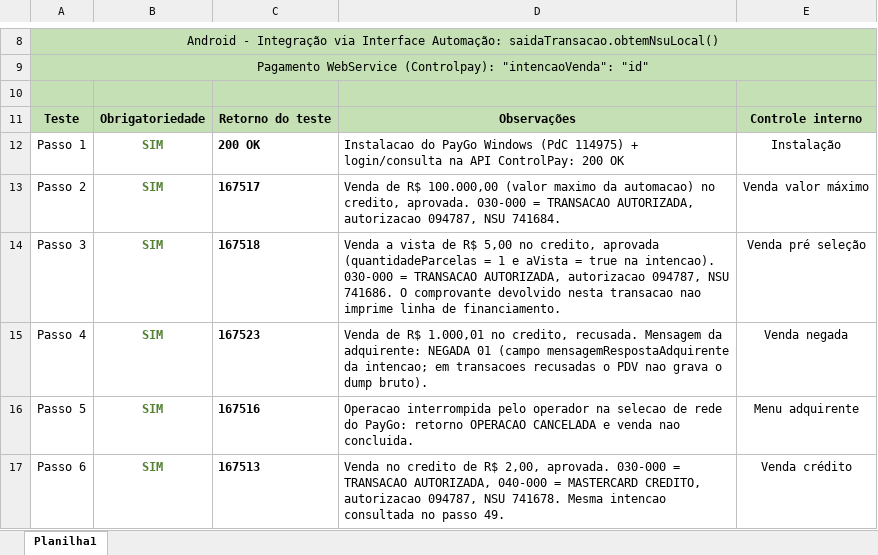
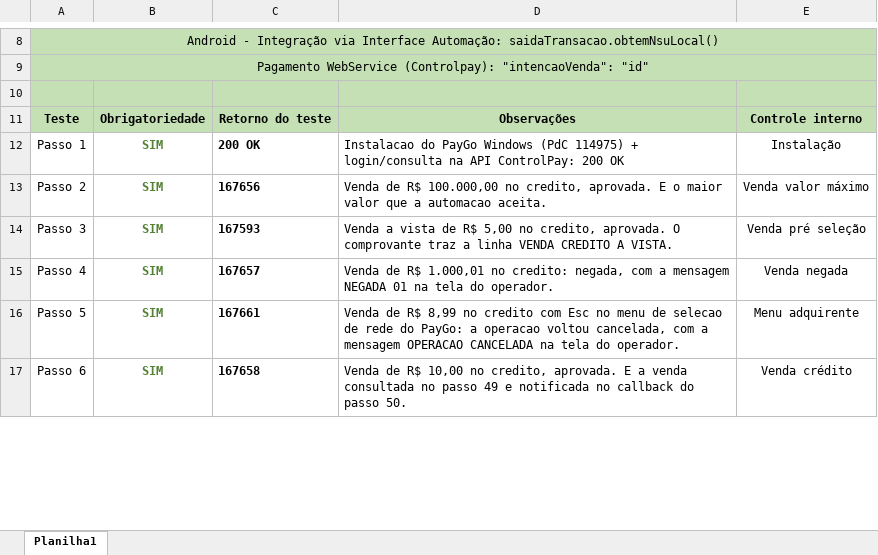
Before and after one commit to brennosaliba/pdv-nativo, an Excel workbook: docs/evidencias-controlpay/Planilha de testes v20260703 - PREENCHIDA.xlsx, sheet Planilha1, drawn as a sheet; only a part is shown, gaps mark what is left out; values as stored, in another font and other column widths than the file's, no borders; the diff covers the shown part only; the diff names each change by its address in the sheet, - before the commit and + after, or states it on an @@ line.

```diff
--- a/docs/evidencias-controlpay/Planilha de testes v20260703 - PREENCHIDA.xlsx (sheet Planilha1)
+++ b/docs/evidencias-controlpay/Planilha de testes v20260703 - PREENCHIDA.xlsx (sheet Planilha1)
-C13: 167517
+C13: 167656
-D13: …R$ 100.000,00 (valor maximo da automacao) no credito, aprovada. 030-000 = TRANSACAO AUTORIZADA, autorizacao 094787, NSU 741684.
+D13: …R$ 100.000,00 no credito, aprovada. E o maior valor que a automacao aceita.
-C14: 167518
+C14: 167593
-D14: …no credito, aprovada (quantidadeParcelas = 1 e aVista = true na intencao). 030-000 = TRANSACAO AUTORIZADA, autorizacao 094787, NSU 741686. O comprovante devolvido nesta transacao nao imprime linha de financiamento.
+D14: …no credito, aprovada. O comprovante traz a linha VENDA CREDITO A VISTA.
-C15: 167523
+C15: 167657
-D15: …1.000,01 no credito, recusada. Mensagem da adquirente: NEGADA 01 (campo mensagemRespostaAdquirente da intencao; em transacoes recusadas o PDV nao grava o dump bruto).
+D15: …1.000,01 no credito: negada, com a mensagem NEGADA 01 na tela do operador.
-C16: 167516
+C16: 167661
-D16: Operacao interrompida pelo operador na selecao de rede do PayGo: retorno OPERACAO CANCELADA e venda nao concluida.
+D16: Venda de R$ 8,99 no credito com Esc no menu de selecao de rede do PayGo: a operacao voltou cancelada, com a mensagem OPERACAO CANCELADA na tela do operador.
-C17: 167513
+C17: 167658
-D17: Venda no credito de R$ 2,00, aprovada. 030-000 = TRANSACAO AUTORIZADA, 040-000 = MASTERCARD CREDITO, autorizacao 094787, NSU 741678. Mesma intencao consultada no passo 49.
+D17: Venda de R$ 10,00 no credito, aprovada. E a venda consultada no passo 49 e notificada no callback do passo 50.
```
Also changed, not shown: 28 edited cells elsewhere in this sheet, 6 other files.
